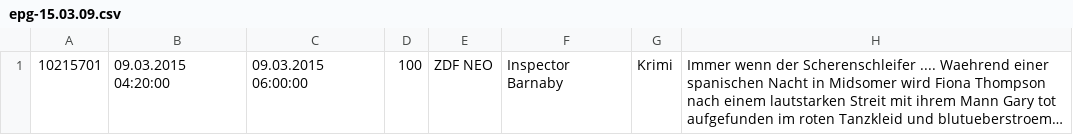
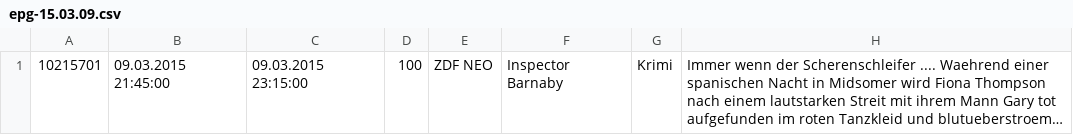
Before and after one commit to Jonny007-MKD/OTR-SaneRename, a CSV file: testing/epg-15.03.09.csv, drawn as a sheet; only a part is shown; long unchanged cells end in …; the diff names each change by its address in the sheet, - before the commit and + after, or states it on an @@ line.

```diff
--- a/testing/epg-15.03.09.csv
+++ b/testing/epg-15.03.09.csv
-B1: 09.03.2015 04:20:00
+B1: 09.03.2015 21:45:00
-C1: 09.03.2015 06:00:00
+C1: 09.03.2015 23:15:00
```
Also changed, not shown: 1 other file.
